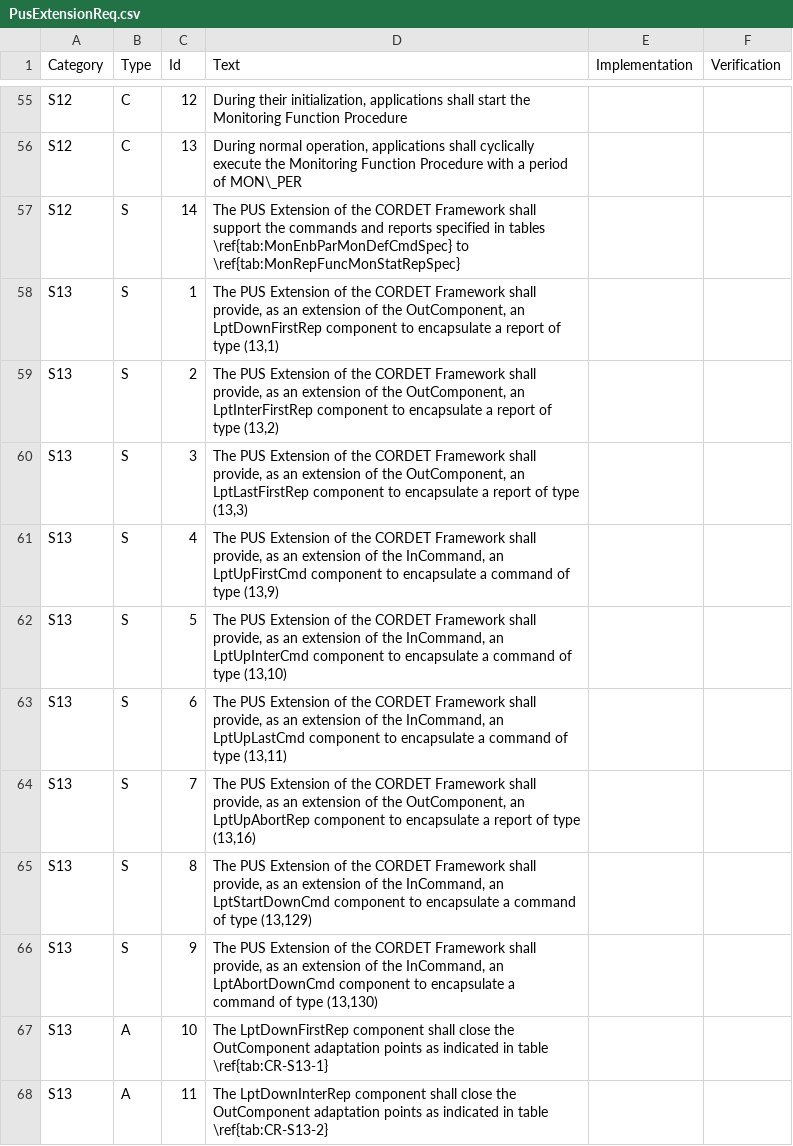
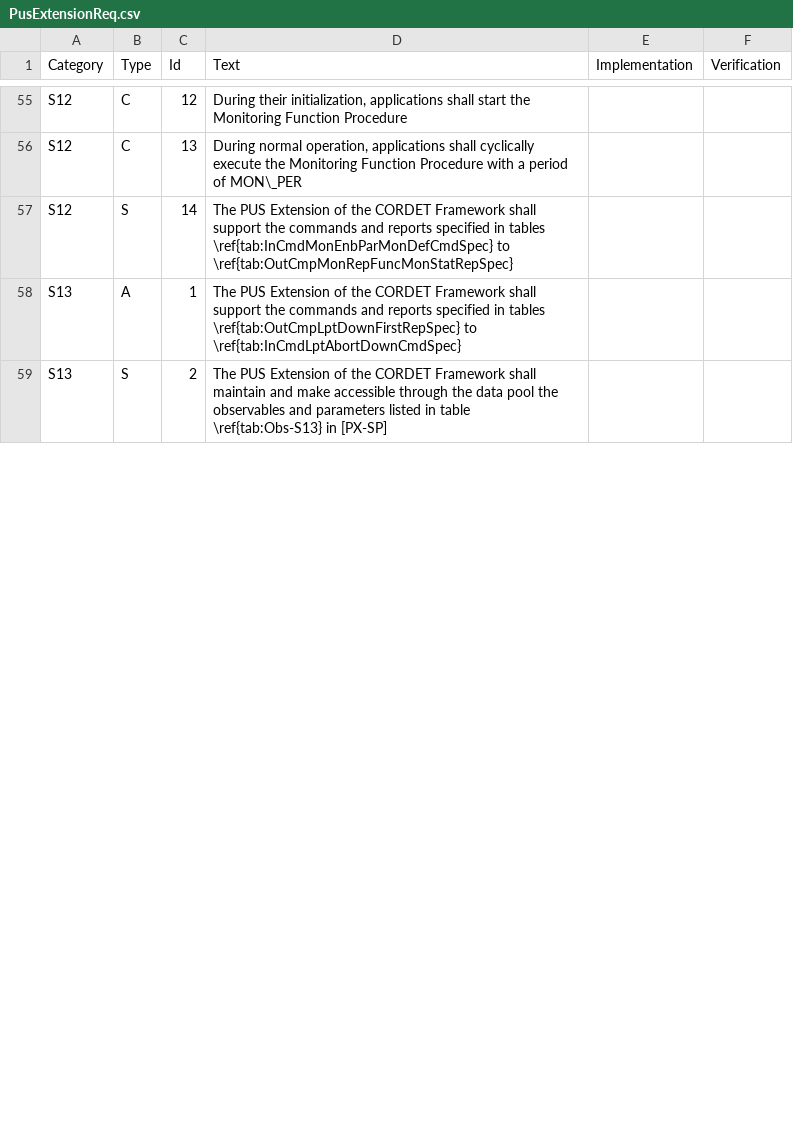
Before and after one commit to pnp-software/cordetfw-pus, a CSV file: doc/pus/PusExtensionReq.csv, drawn as a sheet; only a part is shown, gaps mark what is left out; the diff covers the shown part only.

```diff
--- a/doc/pus/PusExtensionReq.csv
+++ b/doc/pus/PusExtensionReq.csv
@@ -56,13 +56,4 @@ S12|C|12|During their initialization, applications shall start the Monitoring Fu
 S12|C|13|During normal operation, applications shall cyclically execute the Monitoring Function Procedure with a period of MON\_PER||
-S12|S|14|The PUS Extension of the CORDET Framework shall support the commands and reports specified in tables \ref{tab:MonEnbParMonDefCmdSpec} to \ref{tab:MonRepFuncMonStatRepSpec}||
-S13|S|1|The PUS Extension of the CORDET Framework shall provide, as an extension of the OutComponent, an LptDownFirstRep component to encapsulate a report of type (13,1)||
-S13|S|2|The PUS Extension of the CORDET Framework shall provide, as an extension of the OutComponent, an LptInterFirstRep component to encapsulate a report of type (13,2)||
-S13|S|3|The PUS Extension of the CORDET Framework shall provide, as an extension of the OutComponent, an LptLastFirstRep component to encapsulate a report of type (13,3)||
-S13|S|4|The PUS Extension of the CORDET Framework shall provide, as an extension of the InCommand, an LptUpFirstCmd component to encapsulate a command of type (13,9)||
-S13|S|5|The PUS Extension of the CORDET Framework shall provide, as an extension of the InCommand, an LptUpInterCmd component to encapsulate a command of type (13,10)||
-S13|S|6|The PUS Extension of the CORDET Framework shall provide, as an extension of the InCommand, an LptUpLastCmd component to encapsulate a command of type (13,11)||
-S13|S|7|The PUS Extension of the CORDET Framework shall provide, as an extension of the OutComponent, an LptUpAbortRep component to encapsulate a report of type (13,16)||
-S13|S|8|The PUS Extension of the CORDET Framework shall provide, as an extension of the InCommand, an LptStartDownCmd component to encapsulate a command of type (13,129)||
-S13|S|9|The PUS Extension of the CORDET Framework shall provide, as an extension of the InCommand, an LptAbortDownCmd component to encapsulate a command of type (13,130)||
-S13|A|10|The LptDownFirstRep component shall close the OutComponent adaptation points as indicated in table \ref{tab:CR-S13-1}||
-S13|A|11|The LptDownInterRep component shall close the OutComponent adaptation points as indicated in table \ref{tab:CR-S13-2}||
+S12|S|14|The PUS Extension of the CORDET Framework shall support the commands and reports specified in tables \ref{tab:InCmdMonEnbParMonDefCmdSpec} to \ref{tab:OutCmpMonRepFuncMonStatRepSpec}||
+S13|A|1|The PUS Extension of the CORDET Framework shall support the commands and reports specified in tables \ref{tab:OutCmpLptDownFirstRepSpec} to \ref{tab:InCmdLptAbortDownCmdSpec}||
+S13|S|2|The PUS Extension of the CORDET Framework shall maintain and make accessible through the data pool the observables and parameters listed in table \ref{tab:Obs-S13} in [PX-SP]||
```
Also changed, not shown: 9 removed rows and 4 edited cells elsewhere in this file, 1 other file.
